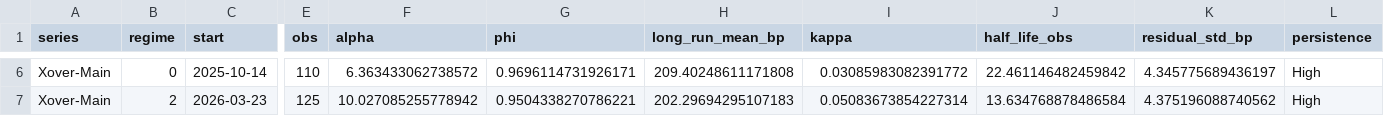
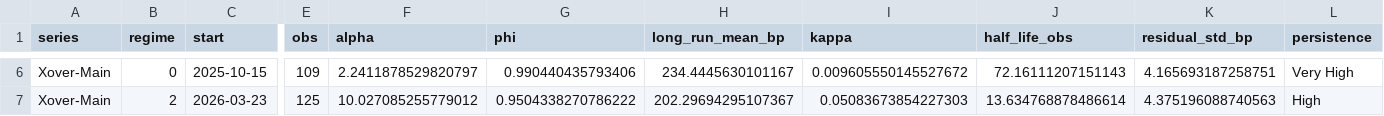
Before and after one commit to YieldShock13/CDX-Crossover, a CSV file: data/cds_dashboard_model_history.csv, drawn as a sheet; only a part is shown, gaps mark what is left out; the diff covers the shown part only; the diff names each change by its address in the sheet, - before the commit and + after, or states it on an @@ line.

```diff
--- a/data/cds_dashboard_model_history.csv
+++ b/data/cds_dashboard_model_history.csv
-C6 (start): 2025-10-14
+C6 (start): 2025-10-15
-E6 (obs): 110
+E6 (obs): 109
-F6 (alpha): 6.363433062738572
+F6 (alpha): 2.2411878529820797
-G6 (phi): 0.9696114731926171
+G6 (phi): 0.990440435793406
-H6 (long_run_mean_bp): 209.40248611171808
+H6 (long_run_mean_bp): 234.4445630101167
-I6 (kappa): 0.03085983082391772
+I6 (kappa): 0.009605550145527672
-J6 (half_life_obs): 22.461146482459842
+J6 (half_life_obs): 72.16111207151143
-K6 (residual_std_bp): 4.345775689436197
+K6 (residual_std_bp): 4.165693187258751
-L6 (persistence): High
+L6 (persistence): Very High
-F7 (alpha): 10.027085255778942
+F7 (alpha): 10.027085255779012
-G7 (phi): 0.9504338270786221
+G7 (phi): 0.9504338270786222
-H7 (long_run_mean_bp): 202.29694295107183
+H7 (long_run_mean_bp): 202.29694295107367
-I7 (kappa): 0.05083673854227314
+I7 (kappa): 0.05083673854227303
-J7 (half_life_obs): 13.634768878486584
+J7 (half_life_obs): 13.634768878486614
-K7 (residual_std_bp): 4.375196088740562
+K7 (residual_std_bp): 4.375196088740563
```
Also changed, not shown: 27 edited cells elsewhere in this file, data/cds_contract_series.csv, data/cds_dashboard_history.csv, 1 other file.
